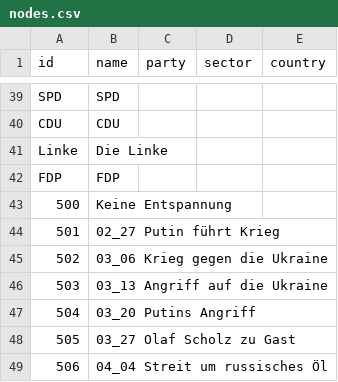
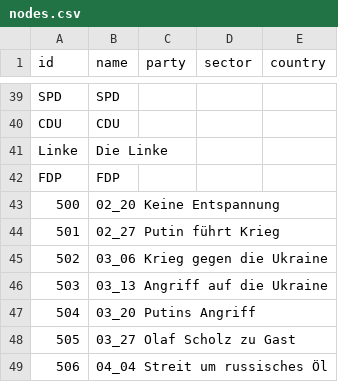
Before and after one commit to hdm-crpr/226305, a CSV file: data/anne_will/nodes.csv, drawn as a sheet; only a part is shown, gaps mark what is left out.

Commit message:
Update nodes.csv

```diff
--- a/data/anne_will/nodes.csv
+++ b/data/anne_will/nodes.csv
@@ -42,3 +42,3 @@ Linke,Die Linke,,,
 FDP,FDP,,,
-500, Keine Entspannung,,,
+500, 02_20 Keine Entspannung,,,
 501,02_27 Putin führt Krieg,,,
```
